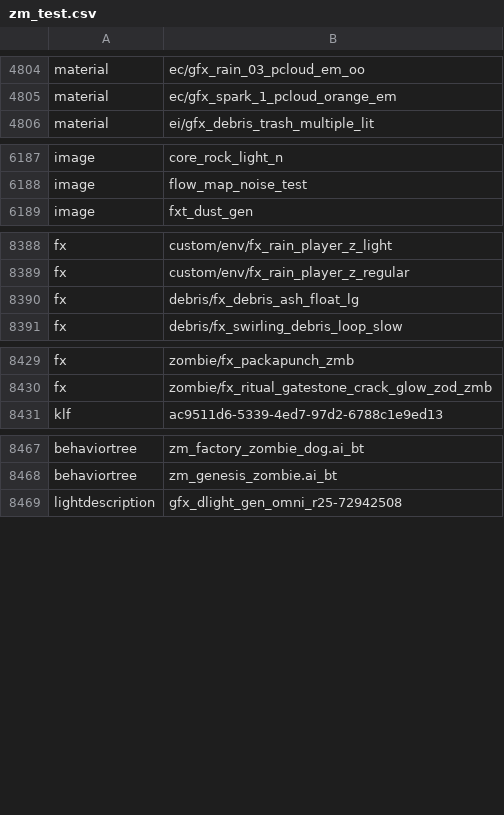
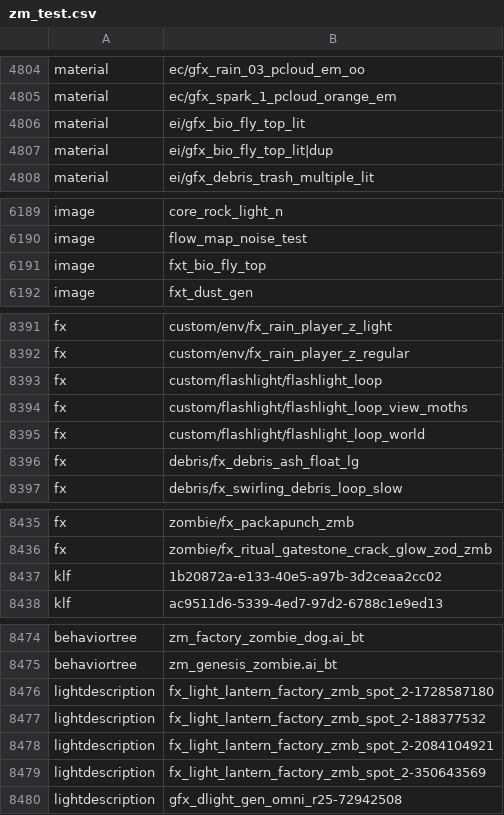
Before and after one commit to t7-reapy/t7_workspace, a CSV file: usermaps/zm_test/zone_source/all/assetlist/zm_test.csv, drawn as a sheet; only a part is shown, gaps mark what is left out.

Commit message:
First implementation, but flashlight doesn't get the input properly, implem sucks

```diff
--- a/usermaps/zm_test/zone_source/all/assetlist/zm_test.csv
+++ b/usermaps/zm_test/zone_source/all/assetlist/zm_test.csv
@@ -4805,2 +4805,4 @@ material,ec/gfx_rain_03_pcloud_em_oo
 material,ec/gfx_spark_1_pcloud_orange_em
+material,ei/gfx_bio_fly_top_lit
+material,ei/gfx_bio_fly_top_lit|dup
 material,ei/gfx_debris_trash_multiple_lit
@@ -6188,2 +6190,3 @@ image,core_rock_light_n
 image,flow_map_noise_test
+image,fxt_bio_fly_top
 image,fxt_dust_gen
@@ -8389,2 +8392,5 @@ fx,custom/env/fx_rain_player_z_light
 fx,custom/env/fx_rain_player_z_regular
+fx,custom/flashlight/flashlight_loop
+fx,custom/flashlight/flashlight_loop_view_moths
+fx,custom/flashlight/flashlight_loop_world
 fx,debris/fx_debris_ash_float_lg
@@ -8430,2 +8436,3 @@ fx,zombie/fx_packapunch_zmb
 fx,zombie/fx_ritual_gatestone_crack_glow_zod_zmb
+klf,1b20872a-e133-40e5-a97b-3d2ceaa2cc02
 klf,ac9511d6-5339-4ed7-97d2-6788c1e9ed13
@@ -8468,2 +8475,6 @@ behaviortree,zm_factory_zombie_dog.ai_bt
 behaviortree,zm_genesis_zombie.ai_bt
+lightdescription,fx_light_lantern_factory_zmb_spot_2-1728587180
+lightdescription,fx_light_lantern_factory_zmb_spot_2-188377532
+lightdescription,fx_light_lantern_factory_zmb_spot_2-2084104921
+lightdescription,fx_light_lantern_factory_zmb_spot_2-350643569
 lightdescription,gfx_dlight_gen_omni_r25-72942508
```
Also changed, not shown: usermaps/zm_test/zone_source/all/assetinfo/zm_test_poolinfo.csv, 14 other files.
